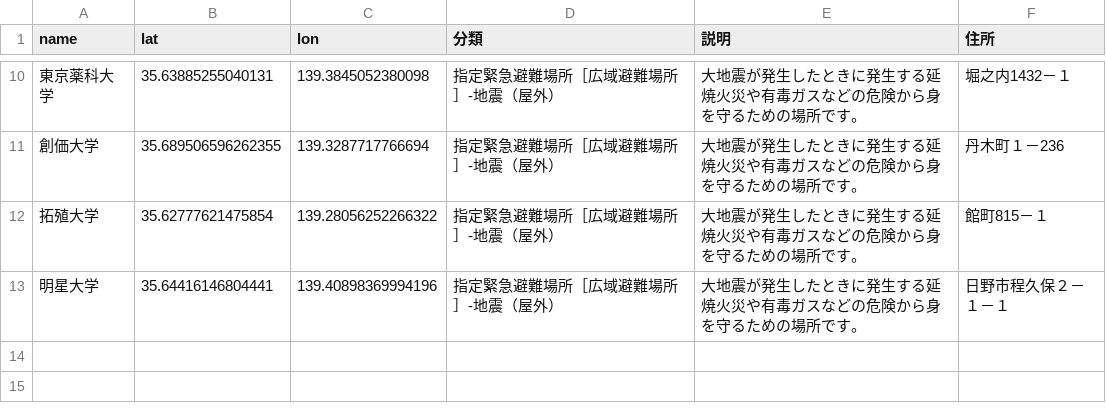
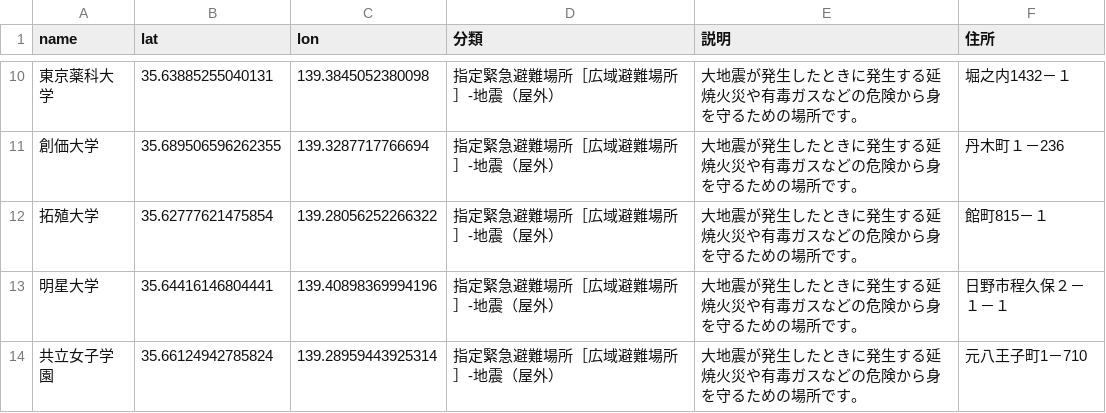
Before and after one commit to hachioji-city/hazard-map, a CSV file: csv/03-▶指定緊急避難場所（広域避難場所）地震［屋外］.csv, drawn as a sheet; only a part is shown, gaps mark what is left out; the diff names each change by its address in the sheet, - before the commit and + after, or states it on an @@ line.

Commit message:
Update 03-▶指定緊急避難場所（広域避難場所）地震［屋外］.csv

```diff
--- a/csv/03-▶指定緊急避難場所（広域避難場所）地震［屋外］.csv
+++ b/csv/03-▶指定緊急避難場所（広域避難場所）地震［屋外］.csv
+row 14: 共立女子学園 | 35.66124942785824 | 139.28959443925314 | 指定緊急避難場所［広域避難場所］-地震（屋外） | 大地震が発生したときに発生する延焼火災や有毒ガスなどの危険から身を守るための場所です。 | 元八王子町1－710
```
